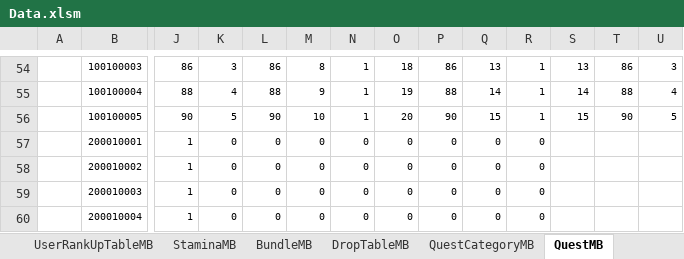
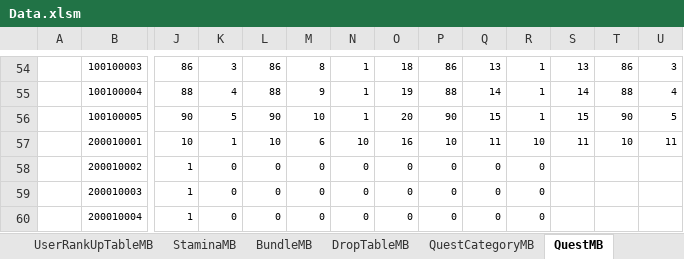
Before and after one commit to kimkimkimkimkim/PuzzleMonster, an Excel workbook: Assets/PlayFabData/Excel/Data.xlsm, sheet QuestMB, drawn as a sheet; only a part is shown, gaps mark what is left out; values as stored, in another font and other column widths than the file's, no borders; charts and pictures not drawn; the diff covers the shown part only; the diff names each change by its address in the sheet, - before the commit and + after, or states it on an @@ line.

Commit message:
マスタ修正

```diff
--- a/Assets/PlayFabData/Excel/Data.xlsm (sheet QuestMB)
+++ b/Assets/PlayFabData/Excel/Data.xlsm (sheet QuestMB)
-J57: 1
+J57: 10
-K57: 0
+K57: 1
-L57: 0
+L57: 10
-M57: 0
+M57: 6
-N57: 0
+N57: 10
-O57: 0
+O57: 16
-P57: 0
+P57: 10
-Q57: 0
+Q57: 11
-R57: 0
+R57: 10
-S57: (empty)
+S57: 11
-T57: (empty)
+T57: 10
-U57: (empty)
+U57: 11
```
Also changed, not shown: 17 edited cells elsewhere in this sheet.
